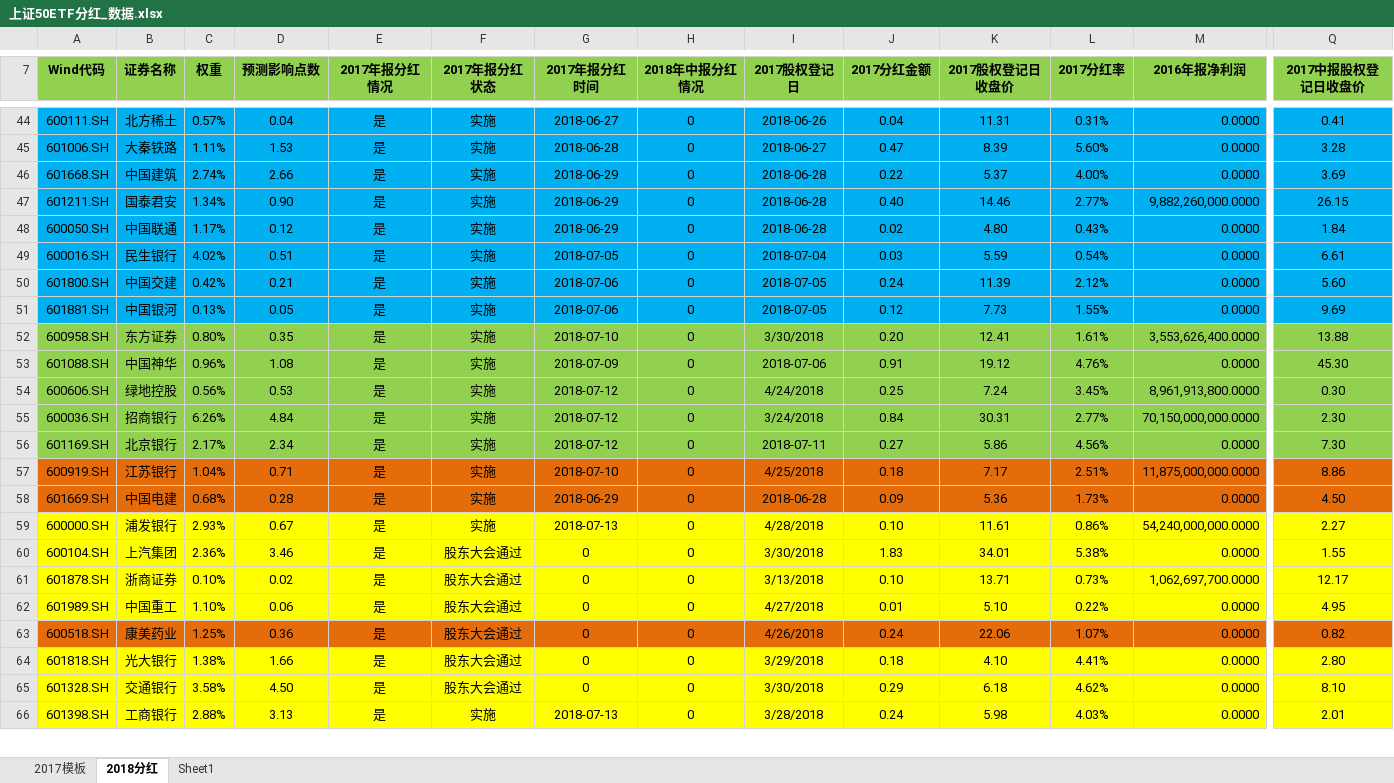
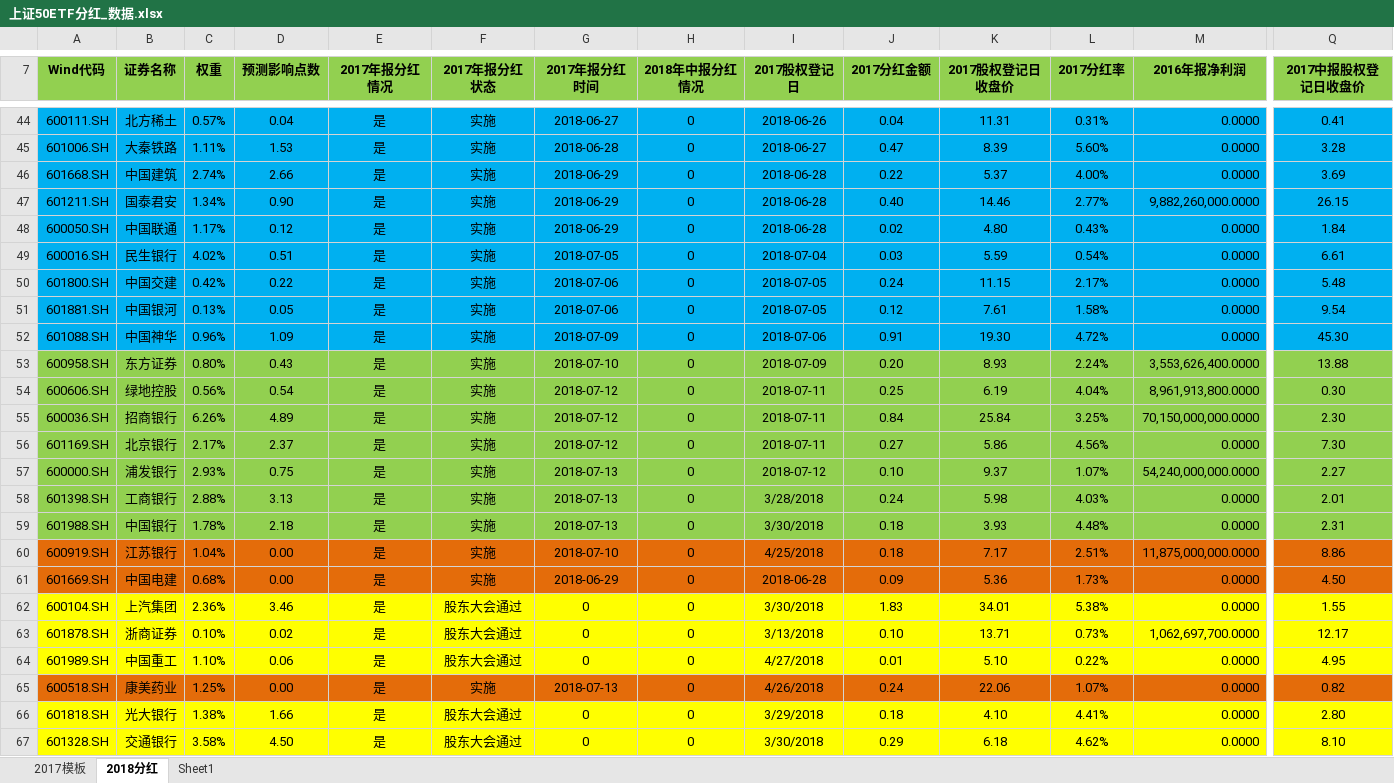
Before and after one commit to PokerDang/OPT-Account, an Excel workbook: 上证50ETF分红_数据.xlsx, sheet 2018分红, drawn as a sheet; only a part is shown, gaps mark what is left out; values as stored, in another font and other column widths than the file's, no borders; removed rows and columns are numbered as before the commit, all else as after; rows hold the shown columns only; the diff covers the shown part only; the diff names each change by its address in the sheet, - before the commit and + after, or states it on an @@ line.

```diff
--- a/上证50ETF分红_数据.xlsx (sheet 2018分红)
+++ b/上证50ETF分红_数据.xlsx (sheet 2018分红)
-D50 (预测影响点数): 0.21
+D50 (预测影响点数): 0.22
-K50 (2017股权登记日收盘价): 11.39
+K50 (2017股权登记日收盘价): 11.15
-L50 (2017分红率): 2.12%
+L50 (2017分红率): 2.17%
-Q50 (2017中报股权登记日收盘价): 5.60
+Q50 (2017中报股权登记日收盘价): 5.48
-K51 (2017股权登记日收盘价): 7.73
+K51 (2017股权登记日收盘价): 7.61
-L51 (2017分红率): 1.55%
+L51 (2017分红率): 1.58%
-Q51 (2017中报股权登记日收盘价): 9.69
+Q51 (2017中报股权登记日收盘价): 9.54
-row 52: 600958.SH | 东方证券 | 0.80% | 0.35 | 是 | 实施 | 2018-07-10 | 0 | 3/30/2018 | 0.20 | 12.41 | 1.61% | 3,553,626,400.0000 | 13.88
-A52:Q52 fill: #92D050
+A52:Q52 fill: #00B0F0
-D52 (预测影响点数): 1.08
+D52 (预测影响点数): 1.09
-K52 (2017股权登记日收盘价): 19.12
+K52 (2017股权登记日收盘价): 19.30
-L52 (2017分红率): 4.76%
+L52 (2017分红率): 4.72%
+row 53: 600958.SH | 东方证券 | 0.80% | 0.43 | 是 | 实施 | 2018-07-10 | 0 | 2018-07-09 | 0.20 | 8.93 | 2.24% | 3,553,626,400.0000 | 13.88
-D54 (预测影响点数): 0.53
+D54 (预测影响点数): 0.54
-I54 (2017股权登记日): 4/24/2018
+I54 (2017股权登记日): 2018-07-11
-K54 (2017股权登记日收盘价): 7.24
+K54 (2017股权登记日收盘价): 6.19
-L54 (2017分红率): 3.45%
+L54 (2017分红率): 4.04%
-D55 (预测影响点数): 4.84
+D55 (预测影响点数): 4.89
-I55 (2017股权登记日): 3/24/2018
+I55 (2017股权登记日): 2018-07-11
-K55 (2017股权登记日收盘价): 30.31
+K55 (2017股权登记日收盘价): 25.84
-L55 (2017分红率): 2.77%
+L55 (2017分红率): 3.25%
-D56 (预测影响点数): 2.34
+D56 (预测影响点数): 2.37
+row 57: 600000.SH | 浦发银行 | 2.93% | 0.75 | 是 | 实施 | 2018-07-13 | 0 | 2018-07-12 | 0.10 | 9.37 | 1.07% | 54,240,000,000.0000 | 2.27
@@ row 66 moved to row 58: 601398.SH @@
@@ row 67 moved to row 59: 601988.SH @@
-D60 (预测影响点数): 0.71
+D60 (预测影响点数): 0.00
-D61 (预测影响点数): 0.28
+D61 (预测影响点数): 0.00
-row 59: 600000.SH | 浦发银行 | 2.93% | 0.67 | 是 | 实施 | 2018-07-13 | 0 | 4/28/2018 | 0.10 | 11.61 | 0.86% | 54,240,000,000.0000 | 2.27
-D65 (预测影响点数): 0.36
+D65 (预测影响点数): 0.00
-F65 (2017年报分红状态): 股东大会通过
+F65 (2017年报分红状态): 实施
-G65 (2017年报分红时间): 0
+G65 (2017年报分红时间): 2018-07-13
```
Also changed, not shown: 18 edited cells and cell formats elsewhere in this sheet, sheet 2017模板, formulas that keep their value, 期权自营汇报表.xlsx, 期权自营财务记录.xlsx.
